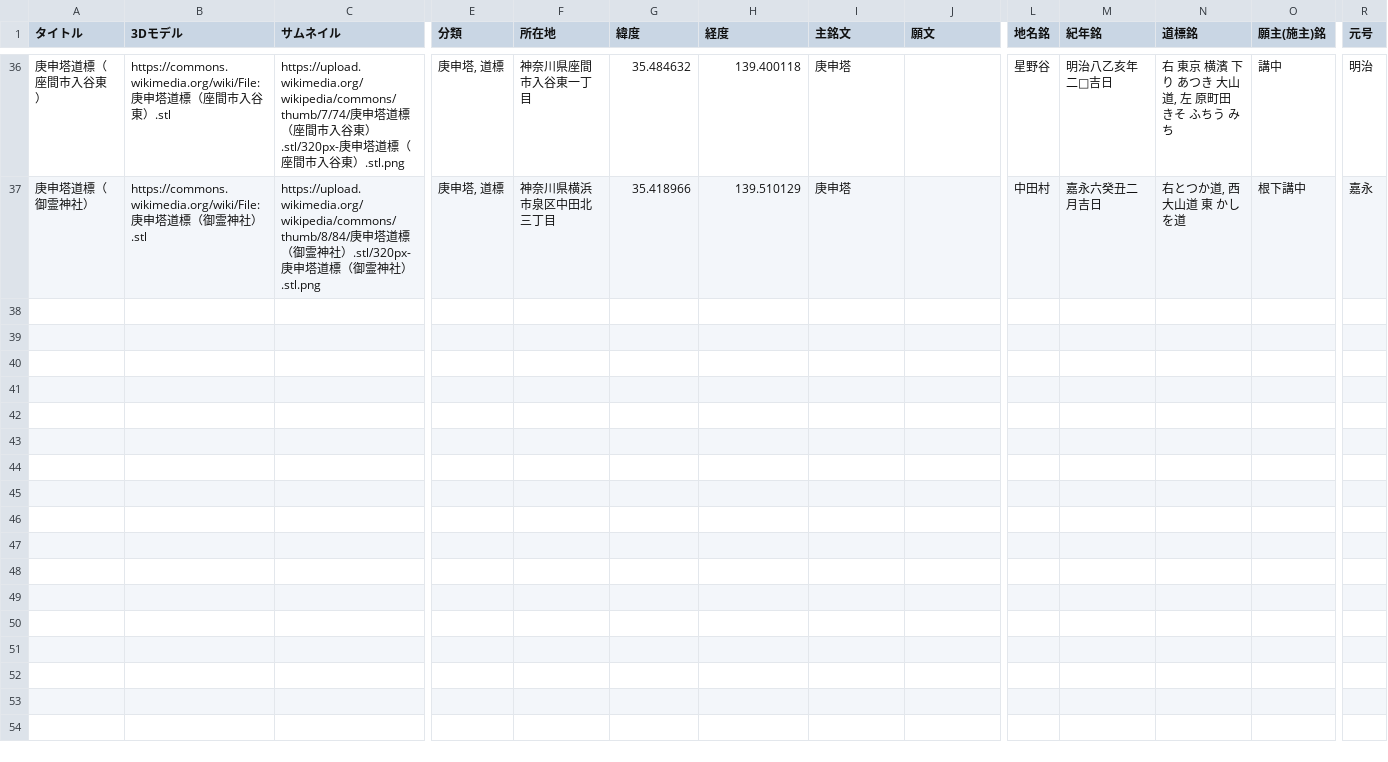
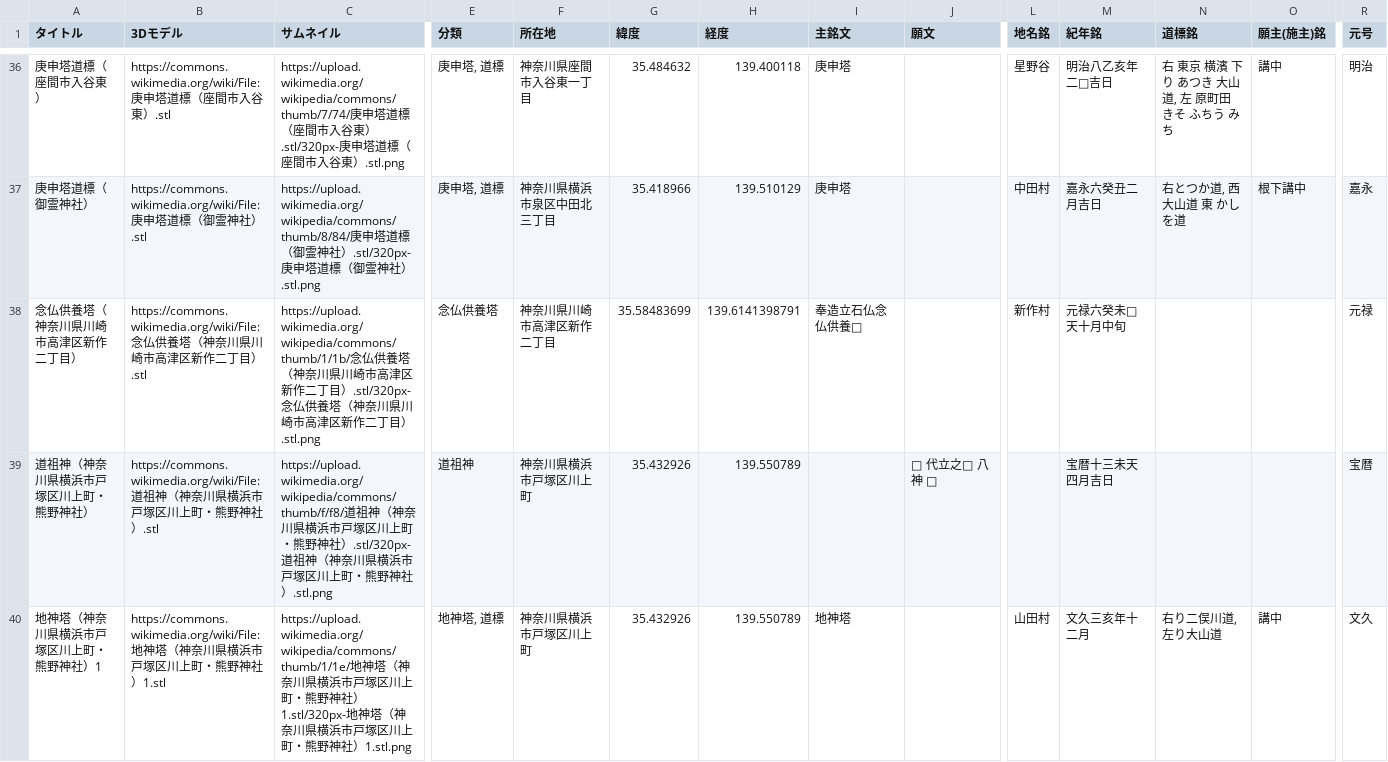
Before and after one commit to ShinodaKosuke/stonework-3D-archive, a CSV file: stonework-3D-archive.csv, drawn as a sheet; only a part is shown, gaps mark what is left out; rows hold the shown columns only; the diff covers the shown part only; the diff names each change by its address in the sheet, - before the commit and + after, or states it on an @@ line.

Commit message:
9基追加

```diff
--- a/stonework-3D-archive.csv
+++ b/stonework-3D-archive.csv
+row 38: 念仏供養塔（神奈川県川崎市高津区新作二丁目） | https://commons.wikimedia.org/wiki/File:念仏供養塔（神奈川県川崎市高津区新作二丁目）.stl | https://upload.wikimedia.org/wikipedia/commons/thumb/1/1b/念仏供養塔（神奈川県川崎市高津区新作二丁目）.stl/320px-念仏供養塔（神奈川県川崎市高津区新作二丁目）.stl.png | 念仏供養塔 | 神奈川県川崎市高津区新作二丁目 | 35.58483699 | 139.6141398791 | 奉造立石仏念仏供養□ |  | 新作村 | 元禄六癸未□天十月中旬 |  |  | 元禄
+row 39: 道祖神（神奈川県横浜市戸塚区川上町・熊野神社） | https://commons.wikimedia.org/wiki/File:道祖神（神奈川県横浜市戸塚区川上町・熊野神社）.stl | https://upload.wikimedia.org/wikipedia/commons/thumb/f/f8/道祖神（神奈川県横浜市戸塚区川上町・熊野神社）.stl/320px-道祖神（神奈川県横浜市戸塚区川上町・熊野神社）.stl.png | 道祖神 | 神奈川県横浜市戸塚区川上町 | 35.432926 | 139.550789 |  | □ 代立之□ 八神 □ |  | 宝暦十三未天四月吉日 |  |  | 宝暦
+row 40: 地神塔（神奈川県横浜市戸塚区川上町・熊野神社）1 | https://commons.wikimedia.org/wiki/File:地神塔（神奈川県横浜市戸塚区川上町・熊野神社）1.stl | https://upload.wikimedia.org/wikipedia/commons/thumb/1/1e/地神塔（神奈川県横浜市戸塚区川上町・熊野神社）1.stl/320px-地神塔（神奈川県横浜市戸塚区川上町・熊野神社）1.stl.png | 地神塔, 道標 | 神奈川県横浜市戸塚区川上町 | 35.432926 | 139.550789 | 地神塔 |  | 山田村 | 文久三亥年十二月 | 右り二俣川道, 左り大山道 | 講中 | 文久
```
Also changed, not shown: 6 added rows elsewhere in this file.
